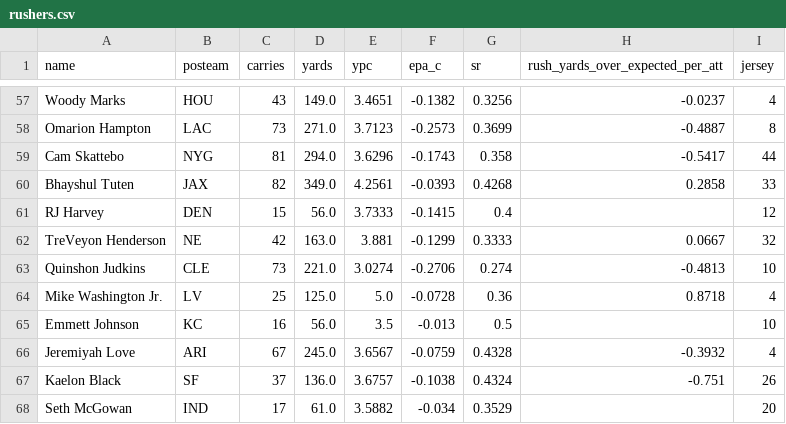
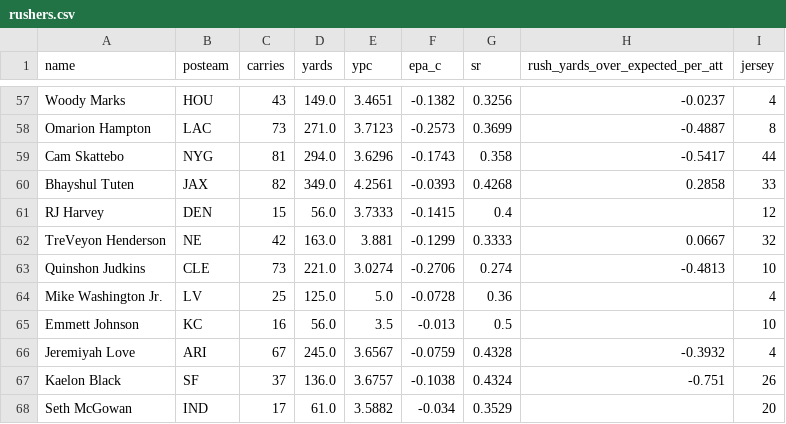
Before and after one commit to mpatricio1/NFL-Stats, a CSV file: data/rushers.csv, drawn as a sheet; only a part is shown, gaps mark what is left out; the diff covers the shown part only.

```diff
--- a/data/rushers.csv
+++ b/data/rushers.csv
@@ -63,3 +63,3 @@ TreVeyon Henderson,NE,42,163.0,3.881,-0.1299,0.3333,0.0667,32
 Quinshon Judkins,CLE,73,221.0,3.0274,-0.2706,0.274,-0.4813,10
-Mike Washington Jr.,LV,25,125.0,5.0,-0.0728,0.36,0.8718,4
+Mike Washington Jr.,LV,25,125.0,5.0,-0.0728,0.36,,4
 Emmett Johnson,KC,16,56.0,3.5,-0.013,0.5,,10
```
Also changed, not shown: 10 edited cells elsewhere in this file, data/qb_pressure_to_sack.csv, data/qbs.csv, 32 other files.
